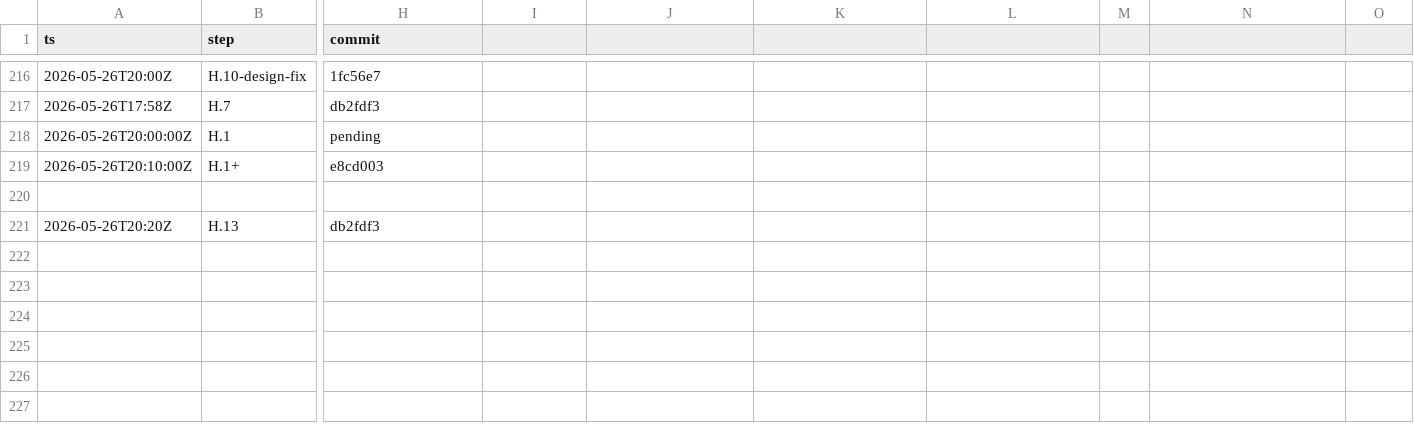
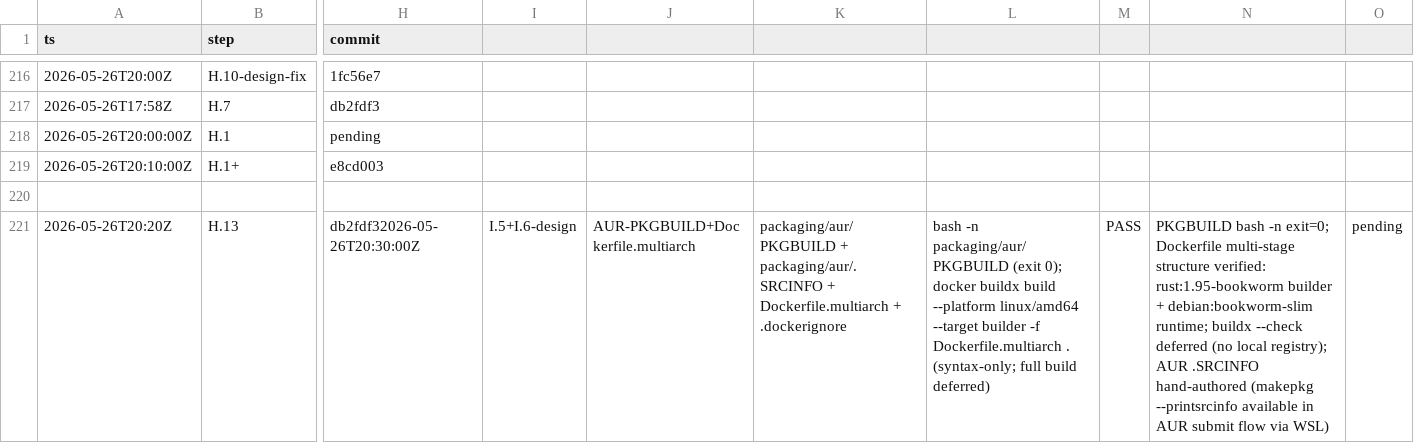
Before and after one commit to antonio-amore-akiki/amore, a TSV file: docs/results.tsv, drawn as a sheet; only a part is shown, gaps mark what is left out; the diff names each change by its address in the sheet, - before the commit and + after, or states it on an @@ line.

```diff
--- a/docs/results.tsv
+++ b/docs/results.tsv
-H221 (commit): db2fdf3
+H221 (commit): db2fdf32026-05-26T20:30:00Z
-I221: (empty)
+I221: I.5+I.6-design
-J221: (empty)
+J221: AUR-PKGBUILD+Dockerfile.multiarch
-K221: (empty)
+K221: packaging/aur/PKGBUILD + packaging/aur/.SRCINFO + Dockerfile.multiarch + .dockerignore
-L221: (empty)
+L221: bash -n packaging/aur/PKGBUILD (exit 0); docker buildx build --platform linux/amd64 --target builder -f Dockerfile.multiarch . (syntax-only; full build deferred)
-M221: (empty)
+M221: PASS
-N221: (empty)
+N221: PKGBUILD bash -n exit=0; Dockerfile multi-stage structure verified: rust:1.95-bookworm builder + debian:bookworm-slim runtime; buildx --check deferred (no local registry); AUR .SRCINFO hand-authored (makepkg --printsrcinfo available in AUR submit flow via WSL)
-O221: (empty)
+O221: pending
```
Also changed, not shown: 4 other files.
